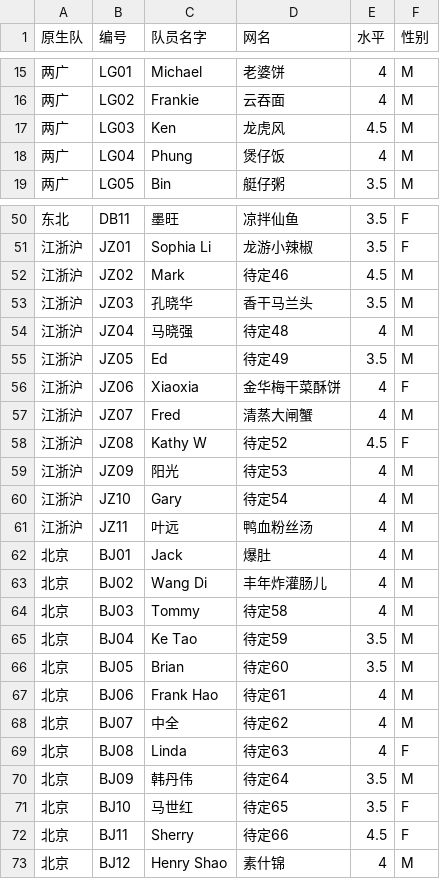
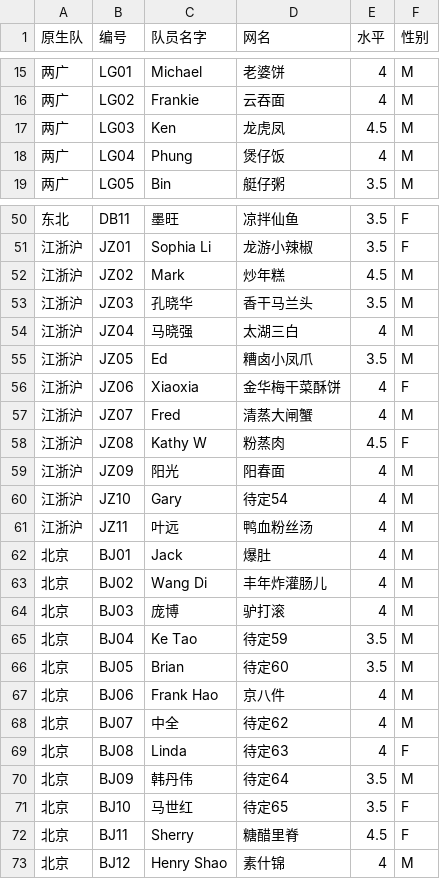
Before and after one commit to seghippo/foodgodcup.github.io, a CSV file: 食神杯球员归属.csv, drawn as a sheet; only a part is shown, gaps mark what is left out.

```diff
--- a/食神杯球员归属.csv
+++ b/食神杯球员归属.csv
@@ -16,3 +16,3 @@
 两广,LG02,Frankie,云吞面,4,M,,,,,,,,,,,,,,,,,,,
-两广,LG03,Ken,龙虎风,4.5,M,,,,,,,,,,,,,,,,,,,
+两广,LG03,Ken,龙虎凤,4.5,M,,,,,,,,,,,,,,,,,,,
 两广,LG04,Phung,煲仔饭,4,M,,,,,,,,,,,,,,,,,,,
@@ -51,10 +51,10 @@
 江浙沪,JZ01,Sophia Li,龙游小辣椒,3.5,F,,,,,,,,,,,,,,,,,,,
-江浙沪,JZ02,Mark,待定46,4.5,M,,,,,,,,,,,,,,,,,,,
+江浙沪,JZ02,Mark,炒年糕,4.5,M,,,,,,,,,,,,,,,,,,,
 江浙沪,JZ03,孔晓华,香干马兰头,3.5,M,,,,,,,,,,,,,,,,,,,
-江浙沪,JZ04,马晓强,待定48,4,M,,,,,,,,,,,,,,,,,,,
-江浙沪,JZ05,Ed,待定49,3.5,M,,,,,,,,,,,,,,,,,,,
+江浙沪,JZ04,马晓强,太湖三白,4,M,,,,,,,,,,,,,,,,,,,
+江浙沪,JZ05,Ed,糟卤小凤爪,3.5,M,,,,,,,,,,,,,,,,,,,
 江浙沪,JZ06,Xiaoxia,金华梅干菜酥饼,4,F,,,,,,,,,,,,,,,,,,,
 江浙沪,JZ07,Fred,清蒸大闸蟹,4,M,,,,,,,,,,,,,,,,,,,
-江浙沪,JZ08,Kathy W,待定52,4.5,F,,,,,,,,,,,,,,,,,,,
-江浙沪,JZ09,阳光,待定53,4,M,,,,,,,,,,,,,,,,,,,
+江浙沪,JZ08,Kathy W,粉蒸肉,4.5,F,,,,,,,,,,,,,,,,,,,
+江浙沪,JZ09,阳光,阳春面,4,M,,,,,,,,,,,,,,,,,,,
 江浙沪,JZ10,Gary,待定54,4,M,,,,,,,,,,,,,,,,,,,
@@ -63,6 +63,6 @@
 北京,BJ02,Wang Di,丰年炸灌肠儿,4,M,,,,,,,,,,,,,,,,,,,
-北京,BJ03,Tommy,待定58,4,M,,,,,,,,,,,,,,,,,,,
+北京,BJ03,庞博,驴打滚,4,M,,,,,,,,,,,,,,,,,,,
 北京,BJ04,Ke Tao,待定59,3.5,M,,,,,,,,,,,,,,,,,,,
 北京,BJ05,Brian,待定60,3.5,M,,,,,,,,,,,,,,,,,,,
-北京,BJ06,Frank Hao,待定61,4,M,,,,,,,,,,,,,,,,,,,
+北京,BJ06,Frank Hao,京八件,4,M,,,,,,,,,,,,,,,,,,,
 北京,BJ07,中全,待定62,4,M,,,,,,,,,,,,,,,,,,,
@@ -71,3 +71,3 @@
 北京,BJ10,马世红,待定65,3.5,F,,,,,,,,,,,,,,,,,,,
-北京,BJ11,Sherry,待定66,4.5,F,,,,,,,,,,,,,,,,,,,
+北京,BJ11,Sherry,糖醋里脊,4.5,F,,,,,,,,,,,,,,,,,,,
 北京,BJ12,Henry Shao,素什锦,4,M,,,,,,,,,,,,,,,,,,,
```
Also changed, not shown: 2 other files.
